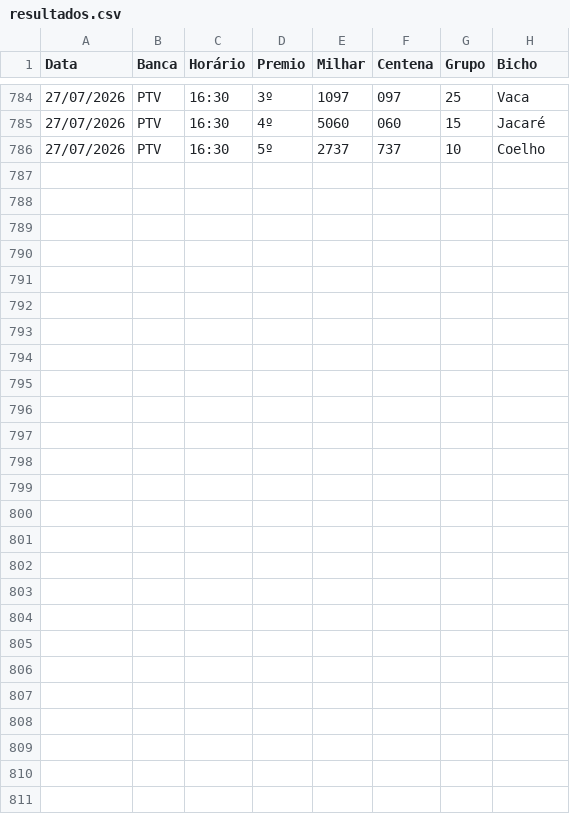
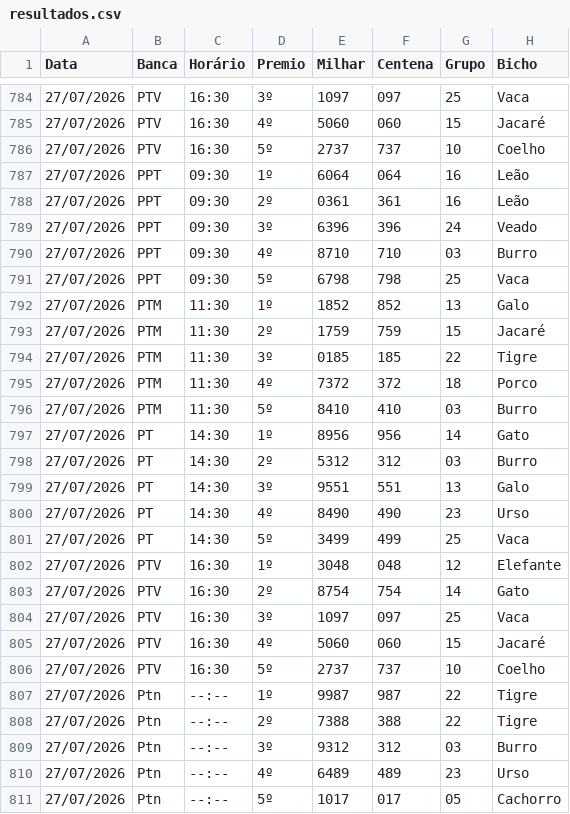
Before and after one commit to Anibalduarte-web/FERA_DA_SORTE, a CSV file: resultados.csv, drawn as a sheet; only a part is shown, gaps mark what is left out.

```diff
--- a/resultados.csv
+++ b/resultados.csv
@@ -786 +786,26 @@
 27/07/2026;PTV;16:30;5º;2737;737;10;Coelho
+27/07/2026;PPT;09:30;1º;6064;064;16;Leão
+27/07/2026;PPT;09:30;2º;0361;361;16;Leão
+27/07/2026;PPT;09:30;3º;6396;396;24;Veado
+27/07/2026;PPT;09:30;4º;8710;710;03;Burro
+27/07/2026;PPT;09:30;5º;6798;798;25;Vaca
+27/07/2026;PTM;11:30;1º;1852;852;13;Galo
+27/07/2026;PTM;11:30;2º;1759;759;15;Jacaré
+27/07/2026;PTM;11:30;3º;0185;185;22;Tigre
+27/07/2026;PTM;11:30;4º;7372;372;18;Porco
+27/07/2026;PTM;11:30;5º;8410;410;03;Burro
+27/07/2026;PT;14:30;1º;8956;956;14;Gato
+27/07/2026;PT;14:30;2º;5312;312;03;Burro
+27/07/2026;PT;14:30;3º;9551;551;13;Galo
+27/07/2026;PT;14:30;4º;8490;490;23;Urso
+27/07/2026;PT;14:30;5º;3499;499;25;Vaca
+27/07/2026;PTV;16:30;1º;3048;048;12;Elefante
+27/07/2026;PTV;16:30;2º;8754;754;14;Gato
+27/07/2026;PTV;16:30;3º;1097;097;25;Vaca
+27/07/2026;PTV;16:30;4º;5060;060;15;Jacaré
+27/07/2026;PTV;16:30;5º;2737;737;10;Coelho
+27/07/2026;Ptn;--:--;1º;9987;987;22;Tigre
+27/07/2026;Ptn;--:--;2º;7388;388;22;Tigre
+27/07/2026;Ptn;--:--;3º;9312;312;03;Burro
+27/07/2026;Ptn;--:--;4º;6489;489;23;Urso
+27/07/2026;Ptn;--:--;5º;1017;017;05;Cachorro
```
Also changed, not shown: 1 other file.
